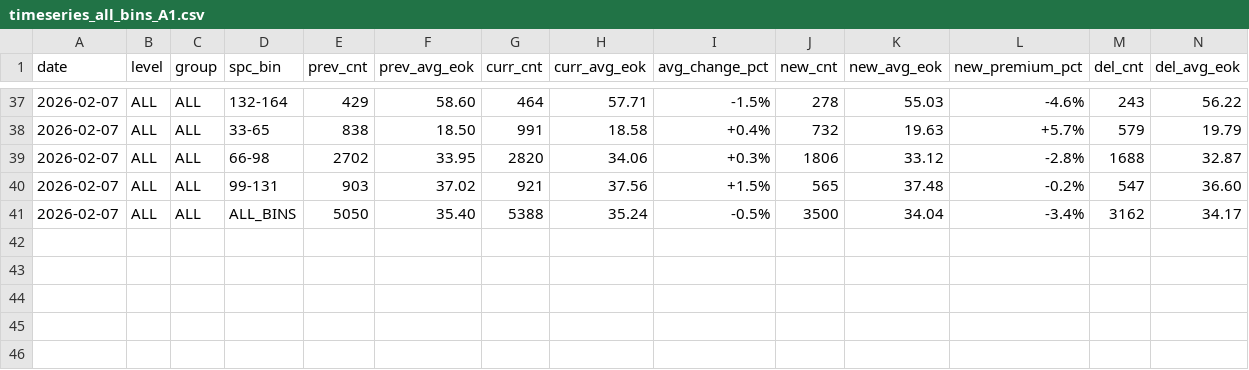
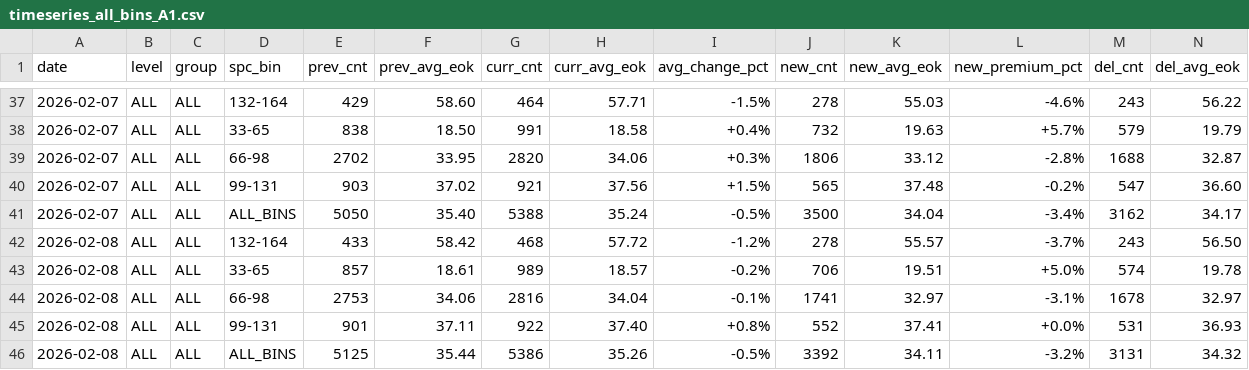
Before and after one commit to jhansummer/property-dashboard-maemul-tracking, a CSV file: reports/timeseries_all_bins_A1.csv, drawn as a sheet; only a part is shown, gaps mark what is left out; rows hold the shown columns only; the diff names each change by its address in the sheet, - before the commit and + after, or states it on an @@ line.

Commit message:
Update reports & charts (20260208)

```diff
--- a/reports/timeseries_all_bins_A1.csv
+++ b/reports/timeseries_all_bins_A1.csv
+row 42: 2026-02-08 | ALL | ALL | 132-164 | 433 | 58.42 | 468 | 57.72 | -1.2% | 278 | 55.57 | -3.7% | 243 | 56.50
+row 43: 2026-02-08 | ALL | ALL | 33-65 | 857 | 18.61 | 989 | 18.57 | -0.2% | 706 | 19.51 | +5.0% | 574 | 19.78
+row 44: 2026-02-08 | ALL | ALL | 66-98 | 2753 | 34.06 | 2816 | 34.04 | -0.1% | 1741 | 32.97 | -3.1% | 1678 | 32.97
+row 45: 2026-02-08 | ALL | ALL | 99-131 | 901 | 37.11 | 922 | 37.40 | +0.8% | 552 | 37.41 | +0.0% | 531 | 36.93
+row 46: 2026-02-08 | ALL | ALL | ALL_BINS | 5125 | 35.44 | 5386 | 35.26 | -0.5% | 3392 | 34.11 | -3.2% | 3131 | 34.32
```
Also changed, not shown: reports/report_all_bins_A1_latest.csv, reports/report_complex_bins_A1_latest.csv, 10 other files.
